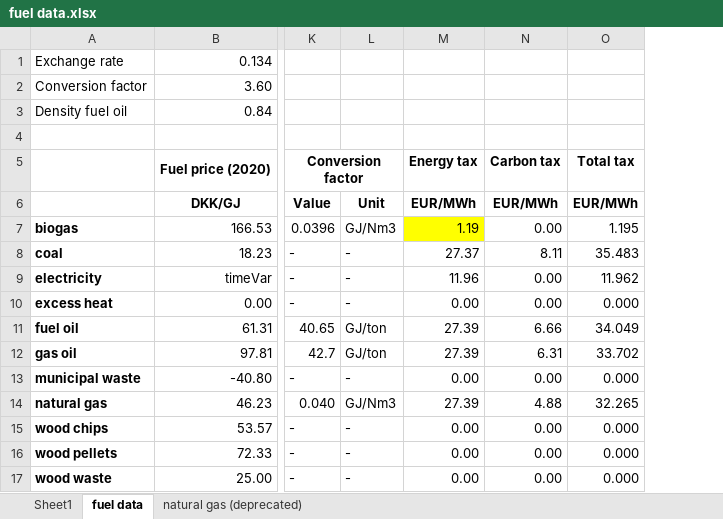
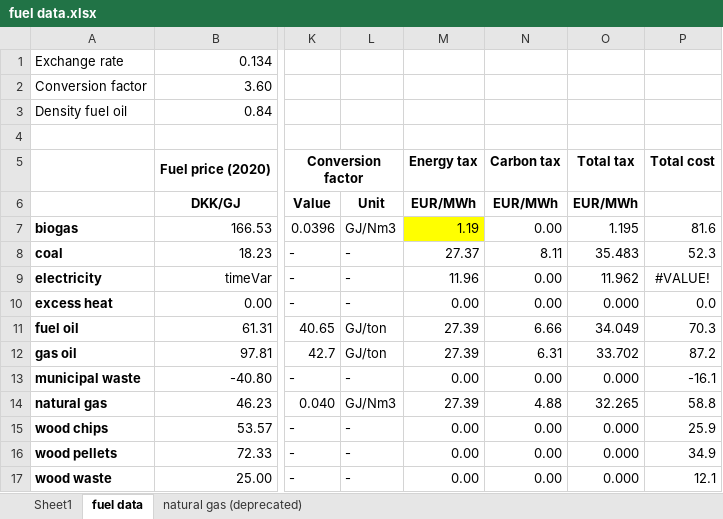
Before and after one commit to juanjerezm/J4, an Excel workbook: data/_master-data/fuel data.xlsx, sheet fuel data, drawn as a sheet; only a part is shown, gaps mark what is left out; values as stored, in another font and other column widths than the file's, no borders; conditional formats not drawn; the diff names each change by its address in the sheet, - before the commit and + after, or states it on an @@ line.

Commit message:
refined fuel, technology, and portfolio data

```diff
--- a/data/_master-data/fuel data.xlsx (sheet fuel data)
+++ b/data/_master-data/fuel data.xlsx (sheet fuel data)
+column P, rows 5-17: Total cost |  | 81.6 | 52.3 | #VALUE! | 0.0 | 70.3 | 87.2 | -16.1 | 58.8 | 25.9 | 34.9 | 12.1
```
Also changed, not shown: 7 other files.
